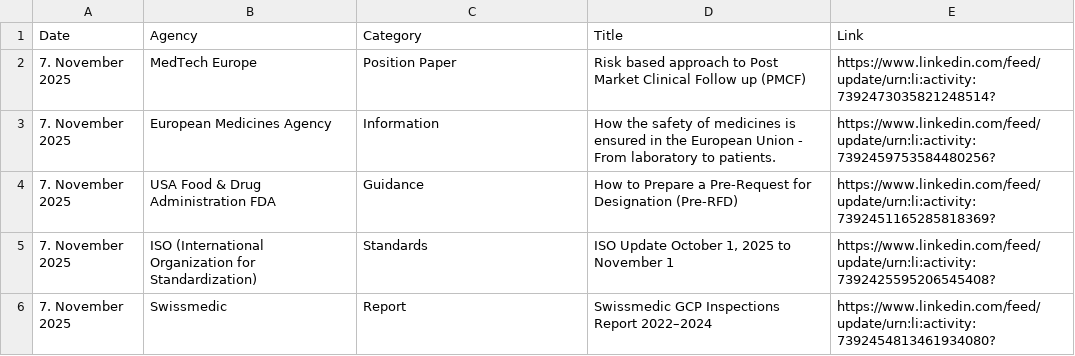
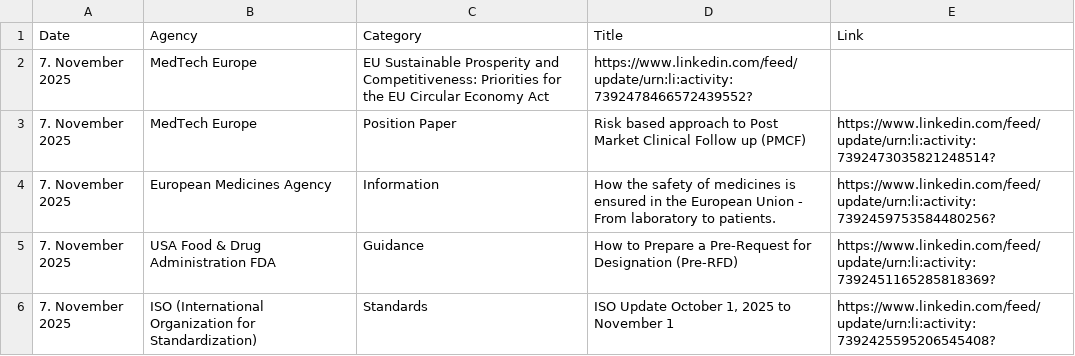
Before and after one commit to MartinCKing/Index-of-Indexes, a CSV file: Index of Indexes 2025.csv, drawn as a sheet; only a part is shown; the shorter side is filled out with more unchanged rows; the diff names each change by its address in the sheet, - before the commit and + after, or states it on an @@ line.

Commit message:
Update Index of Indexes 2025.csv

```diff
--- a/Index of Indexes 2025.csv
+++ b/Index of Indexes 2025.csv
+row 2: 7. November 2025 | MedTech Europe | EU Sustainable Prosperity and Competitiveness: Priorities for the EU Circular Economy Act | https://www.linkedin.com/feed/update/urn:li:activity:7392478466572439552?
```
